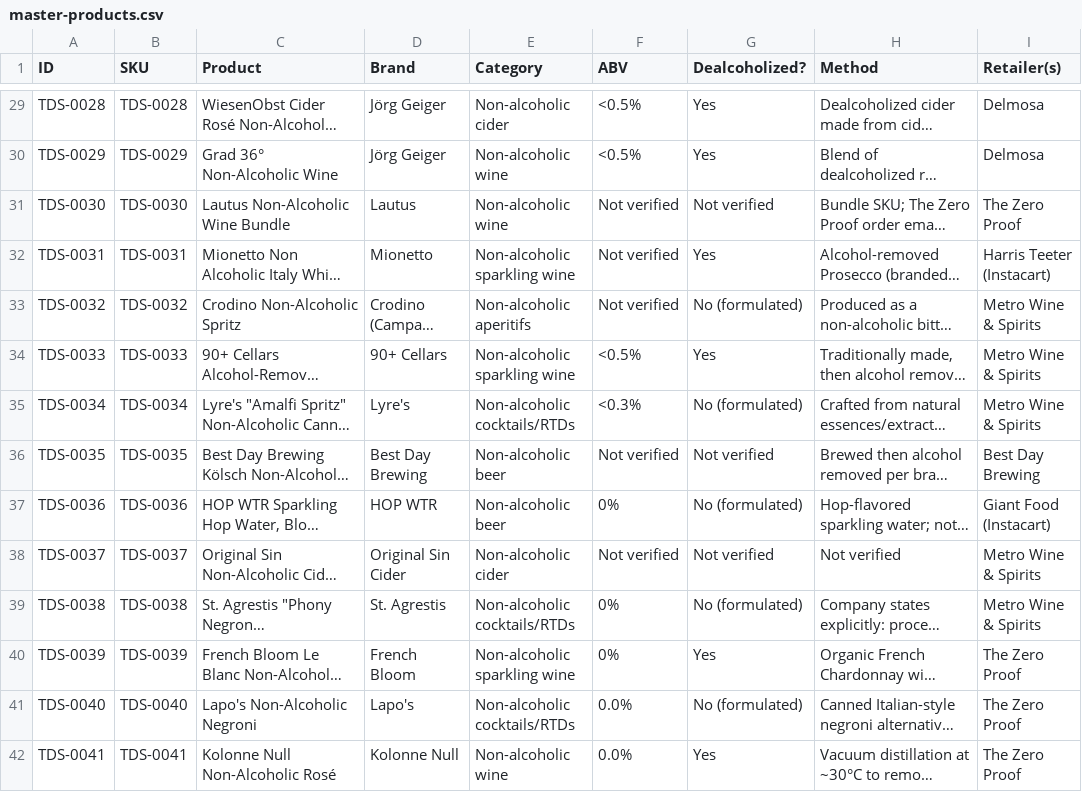
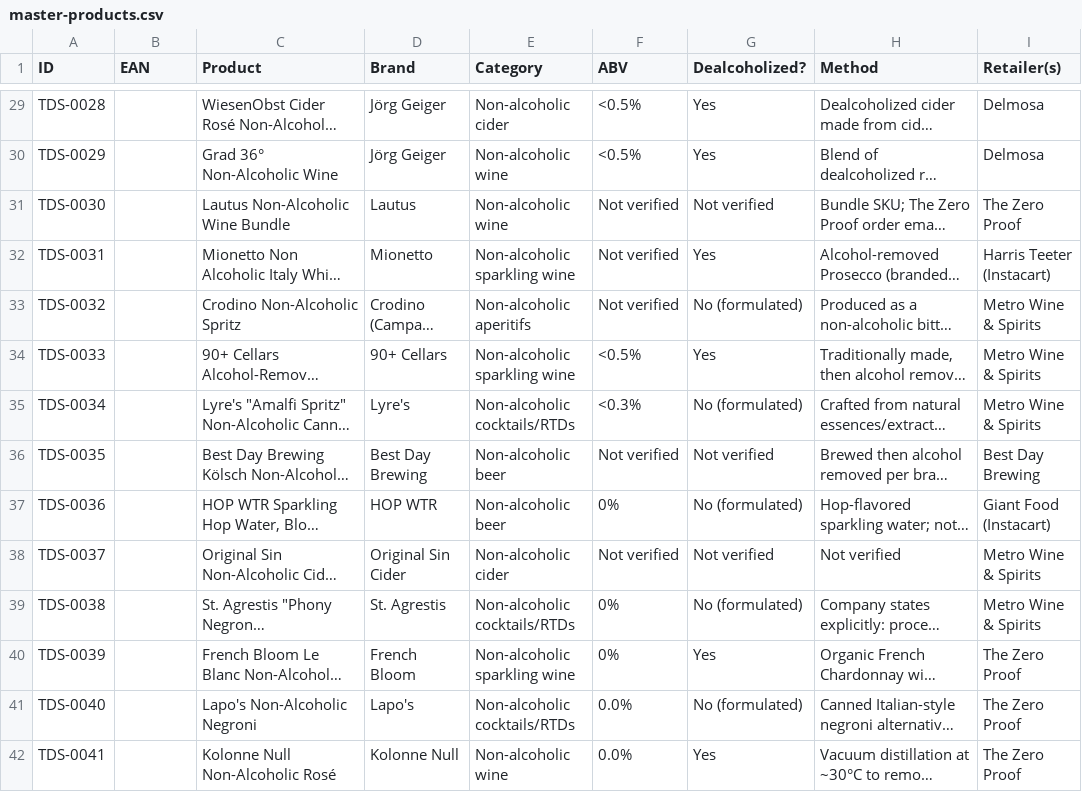
Before and after one commit to karlhillx/karlhill.com, a CSV file: clients/the-dry-standard/data/master-products.csv, drawn as a sheet; only a part is shown, gaps mark what is left out; long unchanged cells end in …; the diff covers the shown part only; the diff names each change by its address in the sheet, - before the commit and + after, or states it on an @@ line.

```diff
--- a/clients/the-dry-standard/data/master-products.csv
+++ b/clients/the-dry-standard/data/master-products.csv
-B1: SKU
+B1: EAN
-B29 (EAN): TDS-0028
+B29 (EAN): (empty)
-B30 (EAN): TDS-0029
+B30 (EAN): (empty)
-B31 (EAN): TDS-0030
+B31 (EAN): (empty)
-B32 (EAN): TDS-0031
+B32 (EAN): (empty)
-B33 (EAN): TDS-0032
+B33 (EAN): (empty)
-B34 (EAN): TDS-0033
+B34 (EAN): (empty)
-B35 (EAN): TDS-0034
+B35 (EAN): (empty)
-B36 (EAN): TDS-0035
+B36 (EAN): (empty)
-B37 (EAN): TDS-0036
+B37 (EAN): (empty)
-B38 (EAN): TDS-0037
+B38 (EAN): (empty)
-B39 (EAN): TDS-0038
+B39 (EAN): (empty)
-B40 (EAN): TDS-0039
+B40 (EAN): (empty)
-B41 (EAN): TDS-0040
+B41 (EAN): (empty)
-B42 (EAN): TDS-0041
+B42 (EAN): (empty)
```
Also changed, not shown: 86 edited cells elsewhere in this file, 20 other files.
